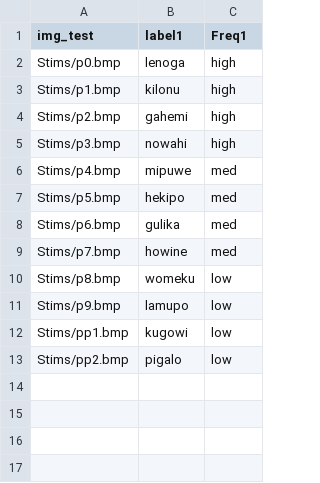
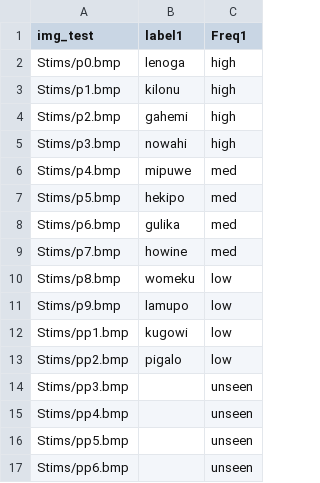
Before and after one commit to jamesbrandscience/SSoL_2018, a CSV file: ALL_experiment/Train/Test_list.csv, drawn as a sheet; the diff names each change by its address in the sheet, - before the commit and + after, or states it on an @@ line.

```diff
--- a/ALL_experiment/Train/Test_list.csv
+++ b/ALL_experiment/Train/Test_list.csv
+row 14: Stims/pp3.bmp |  | unseen
+row 15: Stims/pp4.bmp |  | unseen
+row 16: Stims/pp5.bmp |  | unseen
+row 17: Stims/pp6.bmp |  | unseen
```
Also changed, not shown: 2 other files.
